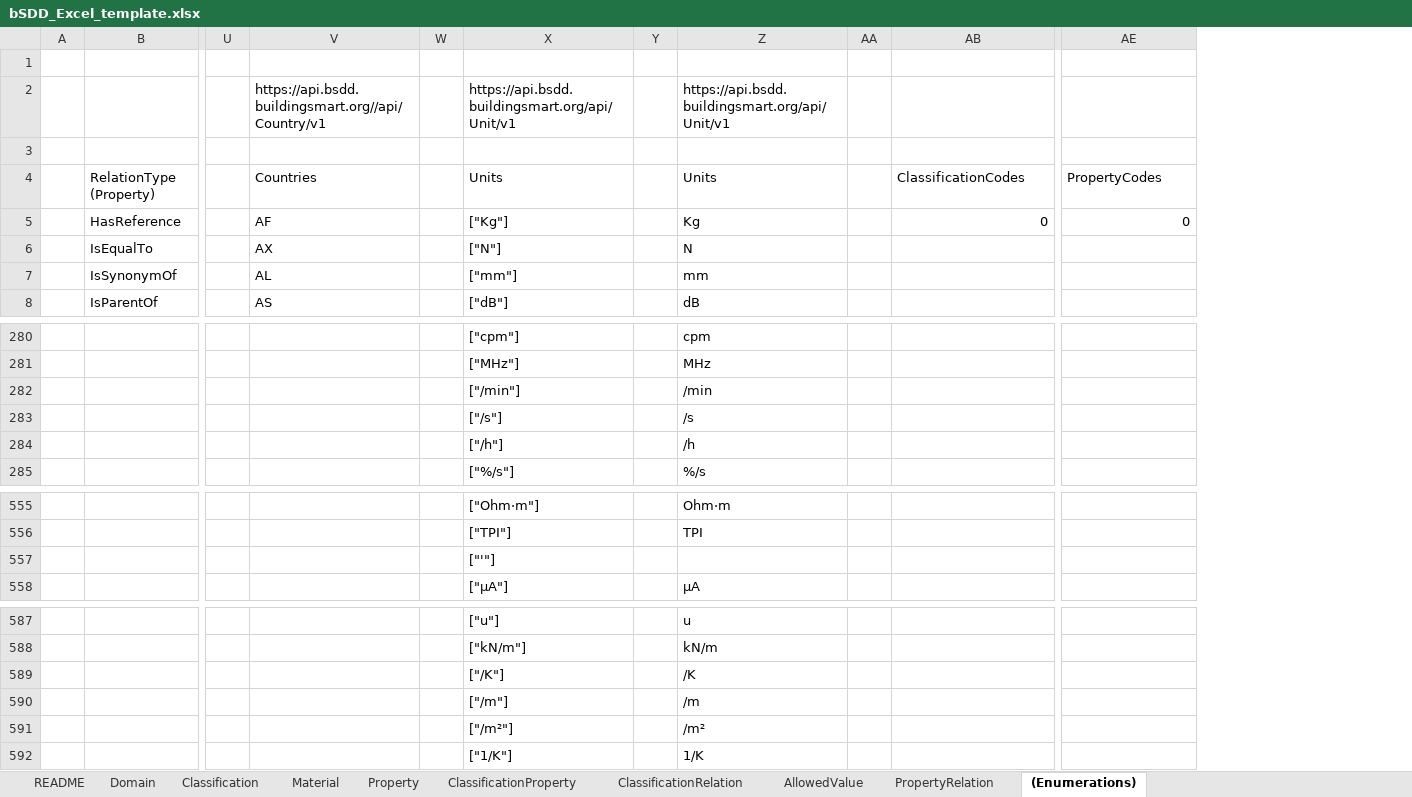
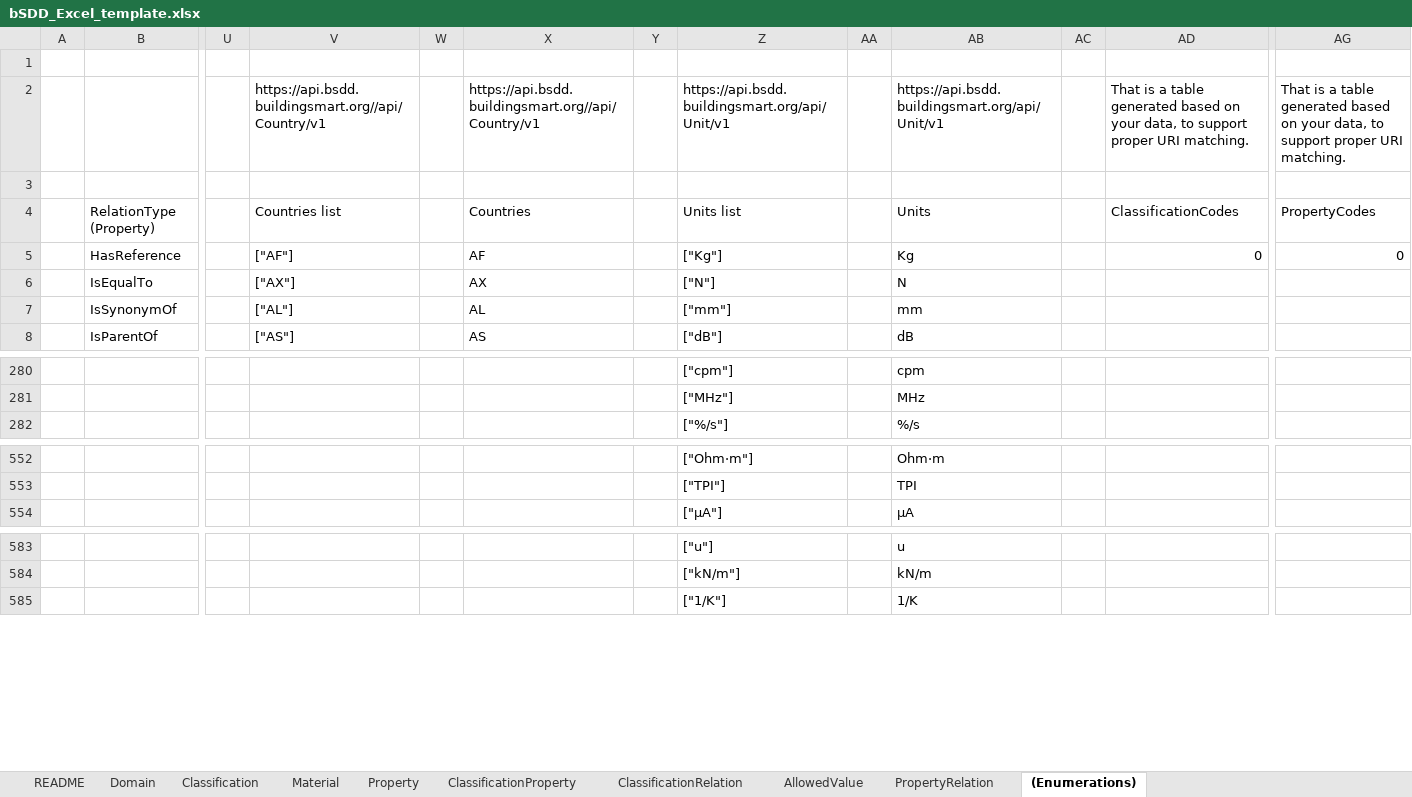
Before and after one commit to buildingSMART/bSDD, an Excel workbook: Model/Import Model/spreadsheet-import/bSDD_Excel_template.xlsx, sheet (Enumerations), drawn as a sheet; only a part is shown, gaps mark what is left out; values as stored, in another font and other column widths than the file's, no cell formats; table styles not drawn; removed rows and columns are numbered as before the commit, all else as after; rows hold the shown columns only; the diff names each change by its address in the sheet, - before the commit and + after, or states it on an @@ line.

Commit message:
update unit list
Removed duplicated units "/m", "/K", "/min" (now use "1/m", ...). Added the possibility to have multiple list entries.

```diff
--- a/Model/Import Model/spreadsheet-import/bSDD_Excel_template.xlsx (sheet (Enumerations))
+++ b/Model/Import Model/spreadsheet-import/bSDD_Excel_template.xlsx (sheet (Enumerations))
+column V, rows 2-8: https://api.bsdd.buildingsmart.org//api/Country/v1 |  | Countries list | ["AF"] | ["AX"] | ["AL"] | ["AS"]
+column W, empty
-AD2: (empty)
+AD2: That is a table generated based on your data, to support proper URI matching.
-AG2: (empty)
+AG2: That is a table generated based on your data, to support proper URI matching.
-Z4: Units
+Z4: Units list
-row 282:  |  |  |  |  | ["/min"] |  | /min
-row 283:  |  |  |  |  | ["/s"] |  | /s
-row 284:  |  |  |  |  | ["/h"] |  | /h
-row 557:  |  |  |  |  | ["'"]
-row 589:  |  |  |  |  | ["/K"] |  | /K
-row 590:  |  |  |  |  | ["/m"] |  | /m
-row 591:  |  |  |  |  | ["/m²"] |  | /m²
```
Also changed, not shown: sheet README, sheet Property, sheet ClassificationProperty, cell formats, formulas that keep their value.
